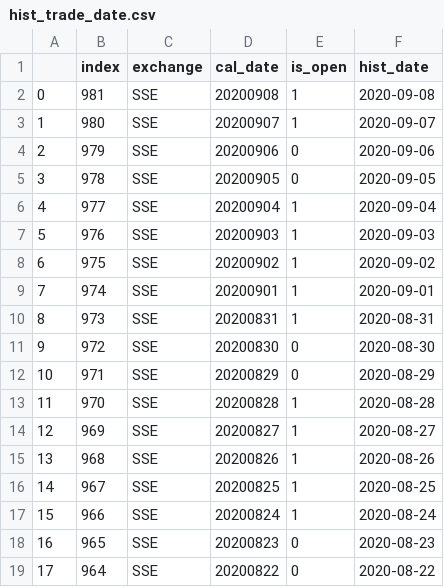
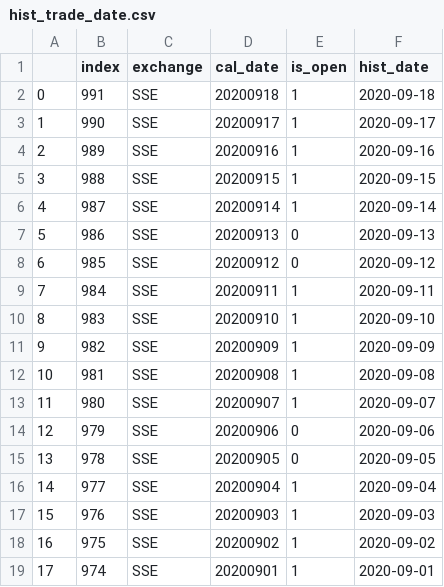
Before and after one commit to jefflyn/tesseract, a CSV file: stocks/data/etl/basic_data/hist_trade_date.csv, drawn as a sheet; only a part is shown; the shorter side is filled out with more unchanged rows; addresses are those after the commit; the diff names each change by its address in the sheet, - before the commit and + after, or states it on an @@ line.

```diff
--- a/stocks/data/etl/basic_data/hist_trade_date.csv
+++ b/stocks/data/etl/basic_data/hist_trade_date.csv
+row 2: 0 | 991 | SSE | 20200918 | 1 | 2020-09-18
+row 3: 1 | 990 | SSE | 20200917 | 1 | 2020-09-17
+row 4: 2 | 989 | SSE | 20200916 | 1 | 2020-09-16
+row 5: 3 | 988 | SSE | 20200915 | 1 | 2020-09-15
+row 6: 4 | 987 | SSE | 20200914 | 1 | 2020-09-14
+row 7: 5 | 986 | SSE | 20200913 | 0 | 2020-09-13
+row 8: 6 | 985 | SSE | 20200912 | 0 | 2020-09-12
+row 9: 7 | 984 | SSE | 20200911 | 1 | 2020-09-11
+row 10: 8 | 983 | SSE | 20200910 | 1 | 2020-09-10
+row 11: 9 | 982 | SSE | 20200909 | 1 | 2020-09-09
@@ column A renumbered from row 12 down @@
```
Also changed, not shown: 2 other files.
